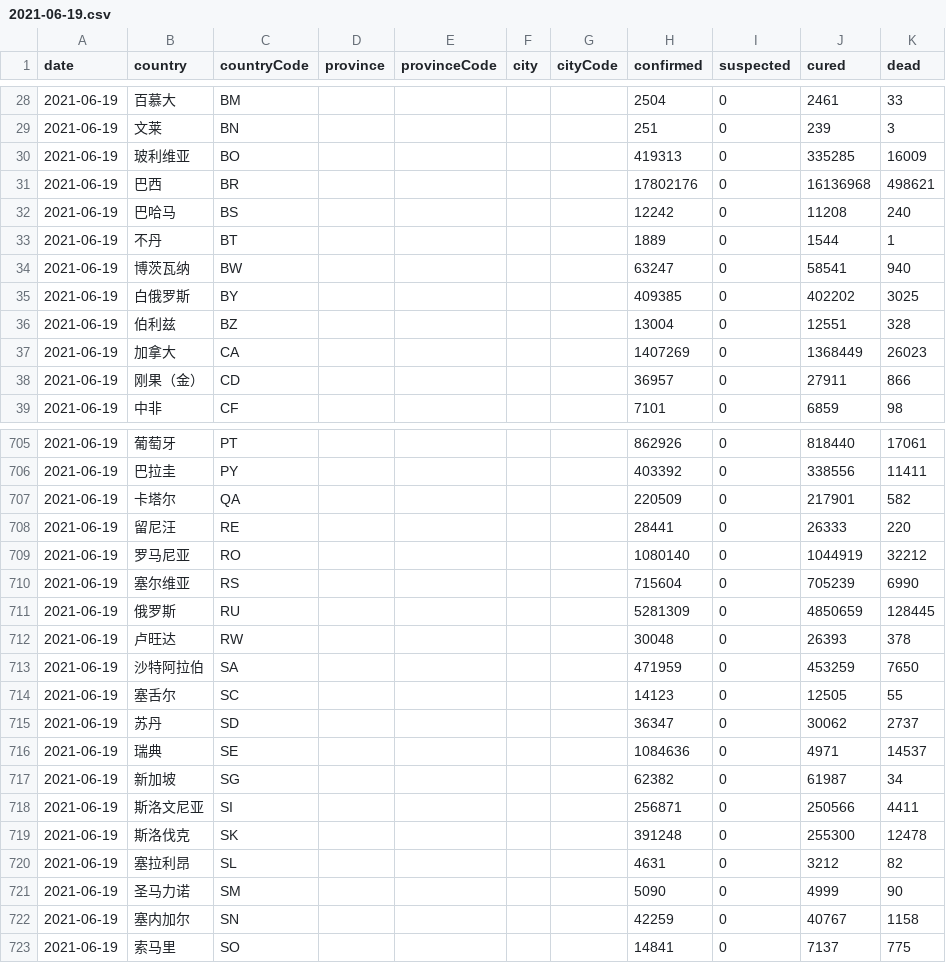
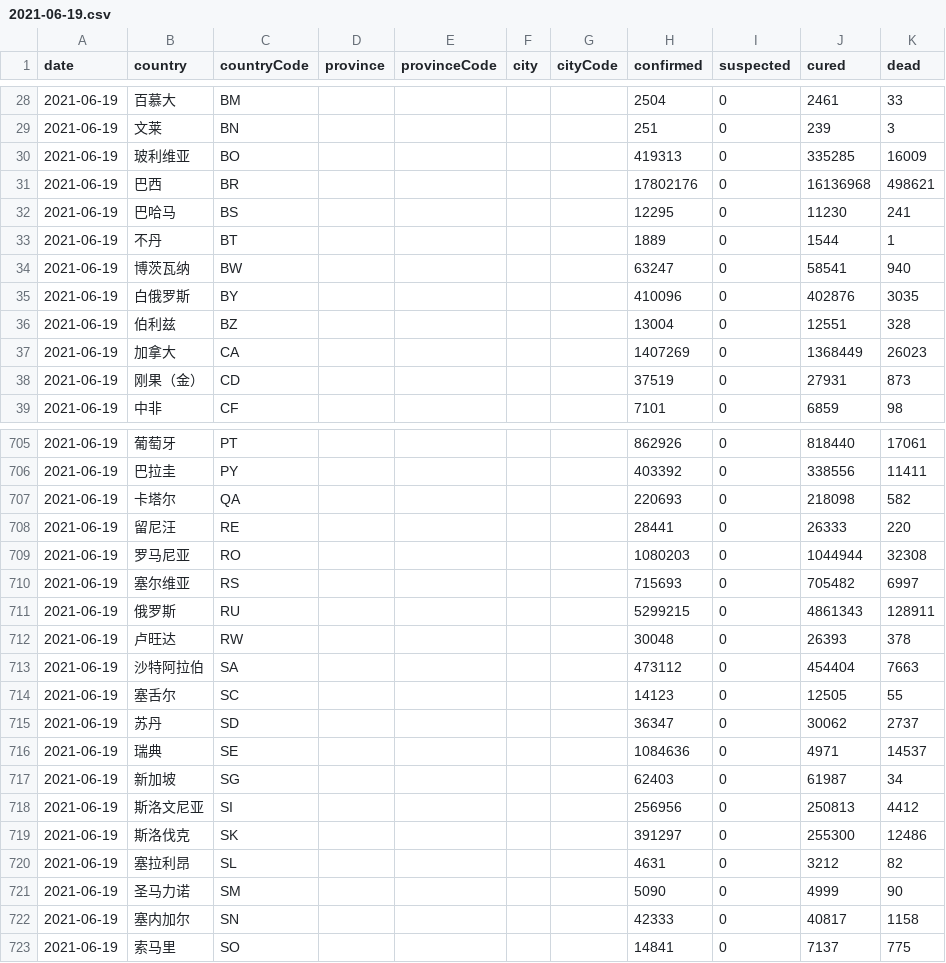
Before and after one commit to herman6888/Wuhan-2019-nCoV, a CSV file: Data/2021-06-19.csv, drawn as a sheet; only a part is shown, gaps mark what is left out; the diff covers the shown part only.

```diff
--- a/Data/2021-06-19.csv
+++ b/Data/2021-06-19.csv
@@ -31,9 +31,9 @@ date,country,countryCode,province,provinceCode,city,cityCode,confirmed,suspected
 2021-06-19,巴西,BR,,,,,17802176,0,16136968,498621
-2021-06-19,巴哈马,BS,,,,,12242,0,11208,240
+2021-06-19,巴哈马,BS,,,,,12295,0,11230,241
 2021-06-19,不丹,BT,,,,,1889,0,1544,1
 2021-06-19,博茨瓦纳,BW,,,,,63247,0,58541,940
-2021-06-19,白俄罗斯,BY,,,,,409385,0,402202,3025
+2021-06-19,白俄罗斯,BY,,,,,410096,0,402876,3035
 2021-06-19,伯利兹,BZ,,,,,13004,0,12551,328
 2021-06-19,加拿大,CA,,,,,1407269,0,1368449,26023
-2021-06-19,刚果（金）,CD,,,,,36957,0,27911,866
+2021-06-19,刚果（金）,CD,,,,,37519,0,27931,873
 2021-06-19,中非,CF,,,,,7101,0,6859,98
@@ -706,9 +706,9 @@ date,country,countryCode,province,provinceCode,city,cityCode,confirmed,suspected
 2021-06-19,巴拉圭,PY,,,,,403392,0,338556,11411
-2021-06-19,卡塔尔,QA,,,,,220509,0,217901,582
+2021-06-19,卡塔尔,QA,,,,,220693,0,218098,582
 2021-06-19,留尼汪,RE,,,,,28441,0,26333,220
-2021-06-19,罗马尼亚,RO,,,,,1080140,0,1044919,32212
-2021-06-19,塞尔维亚,RS,,,,,715604,0,705239,6990
-2021-06-19,俄罗斯,RU,,,,,5281309,0,4850659,128445
+2021-06-19,罗马尼亚,RO,,,,,1080203,0,1044944,32308
+2021-06-19,塞尔维亚,RS,,,,,715693,0,705482,6997
+2021-06-19,俄罗斯,RU,,,,,5299215,0,4861343,128911
 2021-06-19,卢旺达,RW,,,,,30048,0,26393,378
-2021-06-19,沙特阿拉伯,SA,,,,,471959,0,453259,7650
+2021-06-19,沙特阿拉伯,SA,,,,,473112,0,454404,7663
 2021-06-19,塞舌尔,SC,,,,,14123,0,12505,55
@@ -716,8 +716,8 @@ date,country,countryCode,province,provinceCode,city,cityCode,confirmed,suspected
 2021-06-19,瑞典,SE,,,,,1084636,0,4971,14537
-2021-06-19,新加坡,SG,,,,,62382,0,61987,34
-2021-06-19,斯洛文尼亚,SI,,,,,256871,0,250566,4411
-2021-06-19,斯洛伐克,SK,,,,,391248,0,255300,12478
+2021-06-19,新加坡,SG,,,,,62403,0,61987,34
+2021-06-19,斯洛文尼亚,SI,,,,,256956,0,250813,4412
+2021-06-19,斯洛伐克,SK,,,,,391297,0,255300,12486
 2021-06-19,塞拉利昂,SL,,,,,4631,0,3212,82
 2021-06-19,圣马力诺,SM,,,,,5090,0,4999,90
-2021-06-19,塞内加尔,SN,,,,,42259,0,40767,1158
+2021-06-19,塞内加尔,SN,,,,,42333,0,40817,1158
 2021-06-19,索马里,SO,,,,,14841,0,7137,775
```
Also changed, not shown: 94 edited cells elsewhere in this file, 2 other files.
